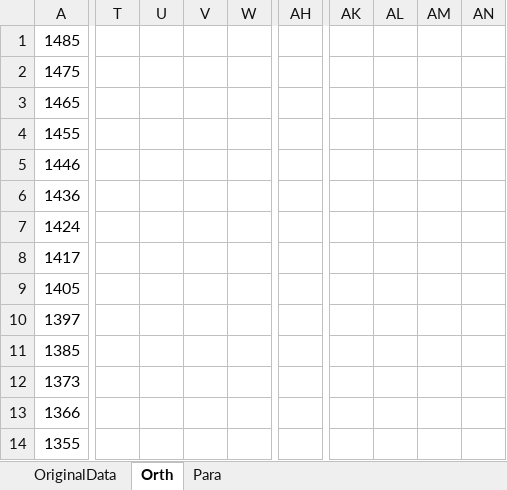
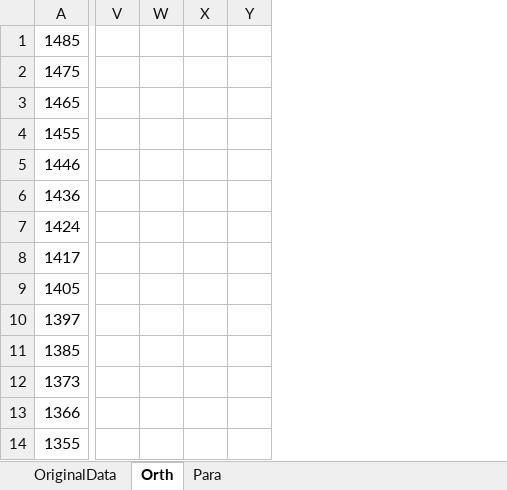
Before and after one commit to PhyM73/ModernExperimentI, an Excel workbook: 0CristalEO/data.xlsx, sheet Orth, drawn as a sheet; only a part is shown, gaps mark what is left out; values as stored, in another font and other column widths than the file's, no borders; charts and pictures not drawn; removed rows and columns are numbered as before the commit, all else as after; the diff covers the shown part only; the diff names each change by its address in the sheet, - before the commit and + after, or states it on an @@ line.

```diff
--- a/0CristalEO/data.xlsx (sheet Orth)
+++ b/0CristalEO/data.xlsx (sheet Orth)
-column T, empty
-column U, empty
-column V, empty
-column W, empty
+column V, empty
+column W, empty
+column X, empty
+column Y, empty
-column AH, empty
-column AK, empty
-column AL, empty
-column AM, empty
-column AN, empty
```
Also changed, not shown: 4 removed columns elsewhere in this sheet, sheet Para, charts or pictures, 11 other files.
